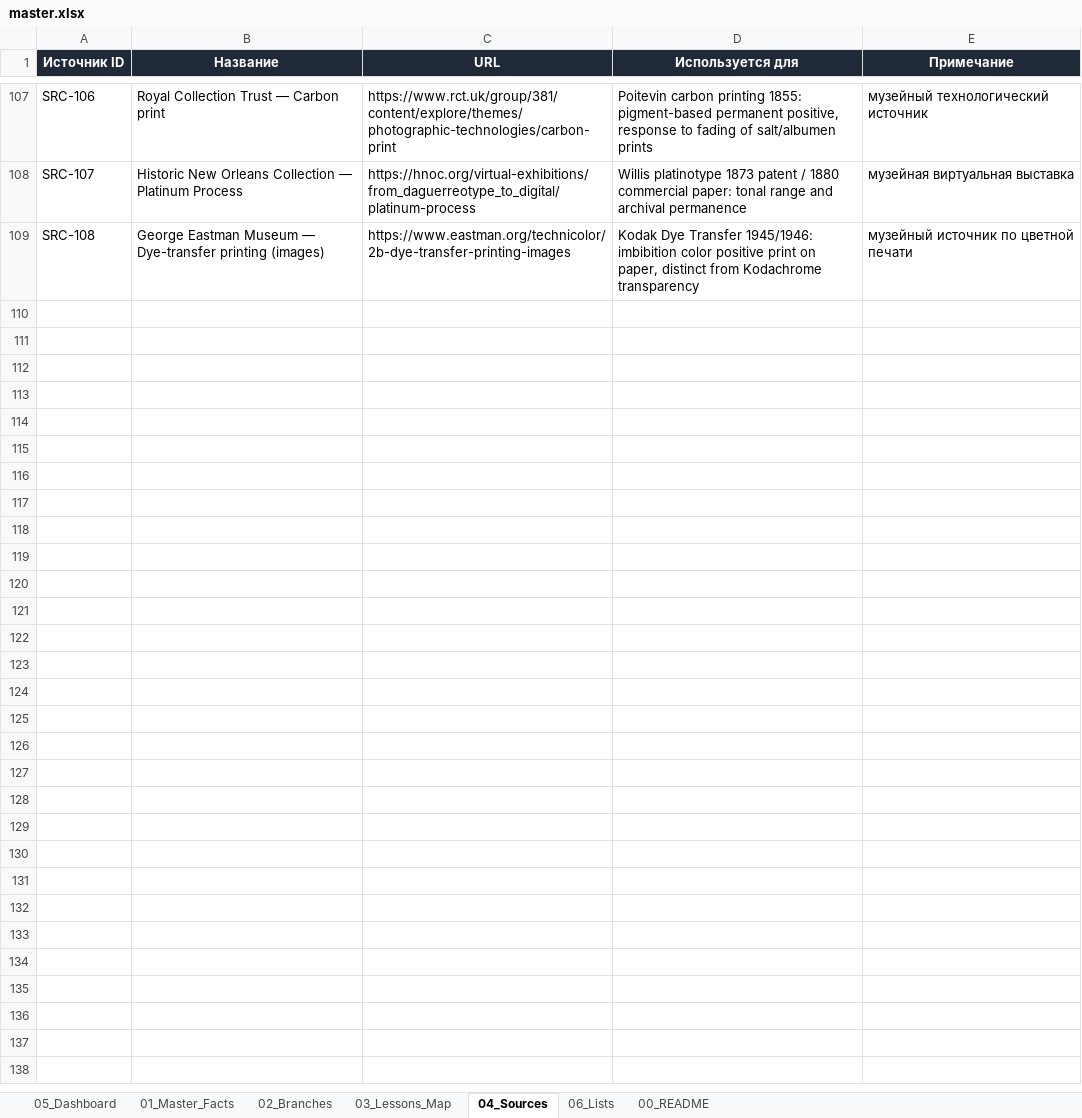
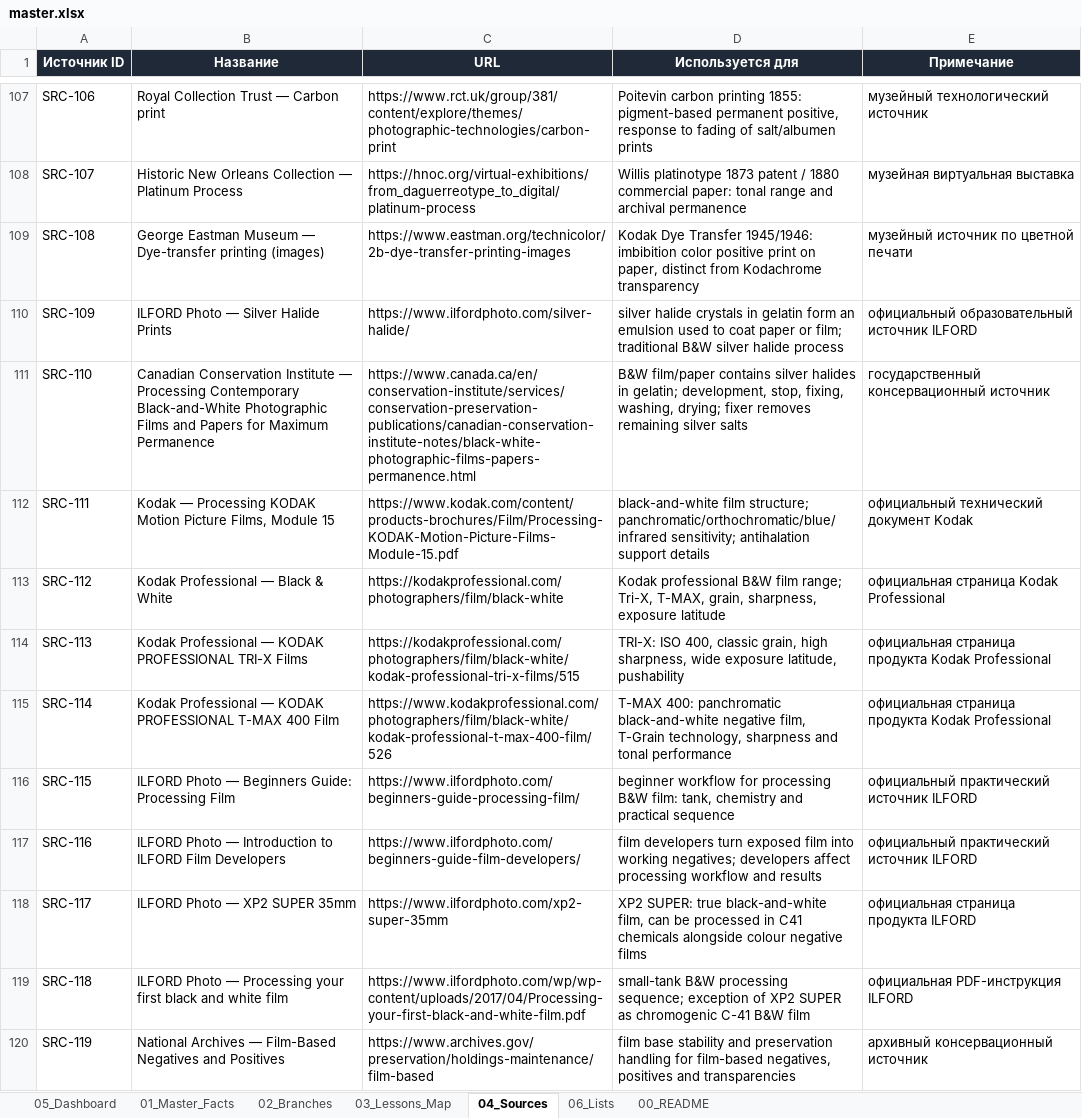
Before and after one commit to 1sahslava-dev/photolab-map, an Excel workbook: data/master.xlsx, sheet 04_Sources, drawn as a sheet; only a part is shown, gaps mark what is left out; values as stored, in another font and other column widths than the file's, no borders; table styles not drawn; the diff names each change by its address in the sheet, - before the commit and + after, or states it on an @@ line.

```diff
--- a/data/master.xlsx (sheet 04_Sources)
+++ b/data/master.xlsx (sheet 04_Sources)
+row 110: SRC-109 | ILFORD Photo — Silver Halide Prints | https://www.ilfordphoto.com/silver-halide/ | silver halide crystals in gelatin form an emulsion used to coat paper or film; traditional B&W silver halide process | официальный образовательный источник ILFORD
+row 111: SRC-110 | Canadian Conservation Institute — Processing Contemporary Black-and-White Photographic Films and Papers for Maximum Permanence | https://www.canada.ca/en/conservation-institute/services/conservation-preservation-publications/canadian-conservation-institute-notes/black-white-photographic-films-papers-permanence.html | B&W film/paper contains silver halides in gelatin; development, stop, fixing, washing, drying; fixer removes remaining silver salts | государственный консервационный источник
+row 112: SRC-111 | Kodak — Processing KODAK Motion Picture Films, Module 15 | https://www.kodak.com/content/products-brochures/Film/Processing-KODAK-Motion-Picture-Films-Module-15.pdf | black-and-white film structure; panchromatic/orthochromatic/blue/infrared sensitivity; antihalation support details | официальный технический документ Kodak
+row 113: SRC-112 | Kodak Professional — Black & White | https://kodakprofessional.com/photographers/film/black-white | Kodak professional B&W film range; Tri-X, T-MAX, grain, sharpness, exposure latitude | официальная страница Kodak Professional
+row 114: SRC-113 | Kodak Professional — KODAK PROFESSIONAL TRI-X Films | https://kodakprofessional.com/photographers/film/black-white/kodak-professional-tri-x-films/515 | TRI-X: ISO 400, classic grain, high sharpness, wide exposure latitude, pushability | официальная страница продукта Kodak Professional
+row 115: SRC-114 | Kodak Professional — KODAK PROFESSIONAL T-MAX 400 Film | https://www.kodakprofessional.com/photographers/film/black-white/kodak-professional-t-max-400-film/526 | T-MAX 400: panchromatic black-and-white negative film, T-Grain technology, sharpness and tonal performance | официальная страница продукта Kodak Professional
+row 116: SRC-115 | ILFORD Photo — Beginners Guide: Processing Film | https://www.ilfordphoto.com/beginners-guide-processing-film/ | beginner workflow for processing B&W film: tank, chemistry and practical sequence | официальный практический источник ILFORD
+row 117: SRC-116 | ILFORD Photo — Introduction to ILFORD Film Developers | https://www.ilfordphoto.com/beginners-guide-film-developers/ | film developers turn exposed film into working negatives; developers affect processing workflow and results | официальный практический источник ILFORD
+row 118: SRC-117 | ILFORD Photo — XP2 SUPER 35mm | https://www.ilfordphoto.com/xp2-super-35mm | XP2 SUPER: true black-and-white film, can be processed in C41 chemicals alongside colour negative films | официальная страница продукта ILFORD
+row 119: SRC-118 | ILFORD Photo — Processing your first black and white film | https://www.ilfordphoto.com/wp/wp-content/uploads/2017/04/Processing-your-first-black-and-white-film.pdf | small-tank B&W processing sequence; exception of XP2 SUPER as chromogenic C-41 B&W film | официальная PDF-инструкция ILFORD
+row 120: SRC-119 | National Archives — Film-Based Negatives and Positives | https://www.archives.gov/preservation/holdings-maintenance/film-based | film base stability and preservation handling for film-based negatives, positives and transparencies | архивный консервационный источник
```
Also changed, not shown: sheet 01_Master_Facts, sheet 05_Dashboard, sheet 06_Lists, sheet 03_Lessons_Map, sheet 02_Branches, sheet 00_README, charts or pictures, 1 other file.
